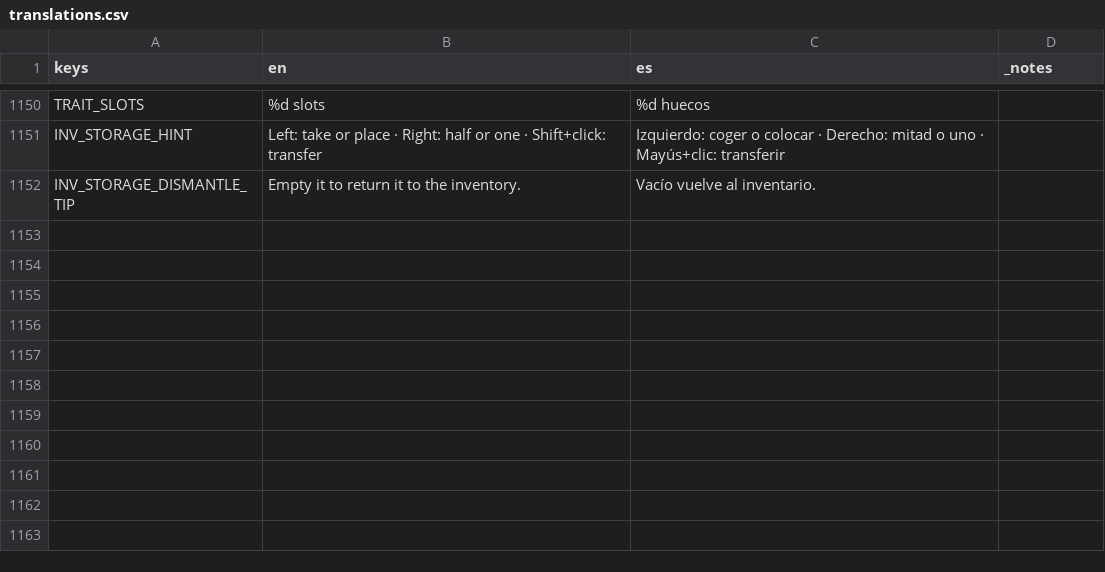
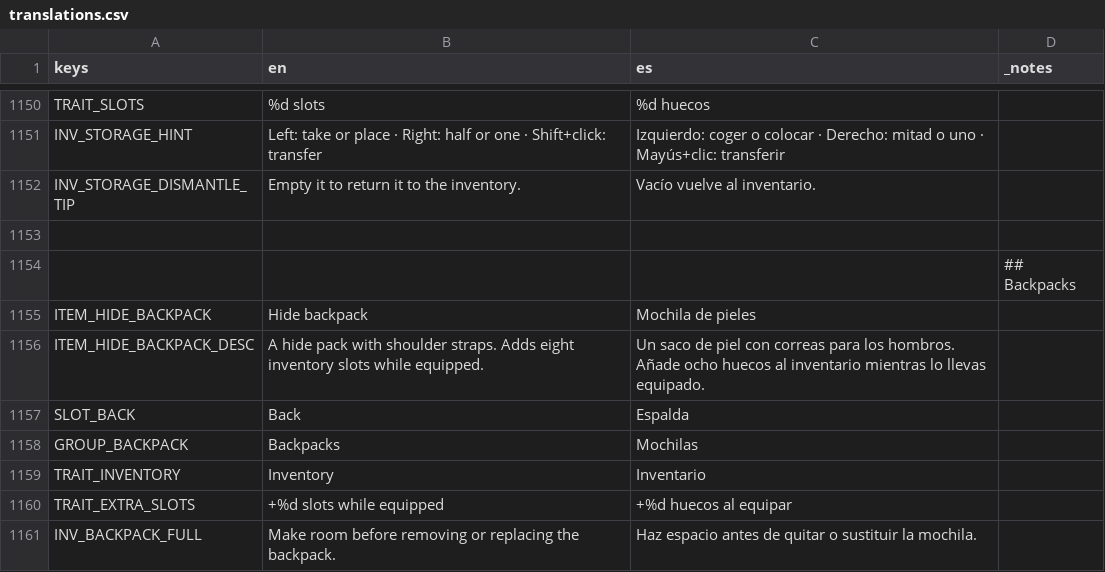
Before and after one commit to DuneD87/landnam, a CSV file: localization/translations.csv, drawn as a sheet; only a part is shown, gaps mark what is left out.

Commit message:
MOD: Mochila de pieles equipable que amplía el inventario
La nueva ranura Espalda permite equipar una mochila de pieles y pasar de 20 a 28 huecos. Cada modelo configura su aportación mediante InventoryExpansionTrait.

- La capacidad se deriva de la base y del equipo completo, sin acumular bonos al sustituir mochilas ni al cargar varias veces.
- Quitar o sustituir una mochila valida primero la capacidad final, reserva espacio para la saliente y compacta los montones compatibles. Si no cabe todo, conserva equipo, contenido y cursor y muestra un aviso.
- La mochila se ve en el personaje y en la pantalla de equipo, ajustada a la superficie posterior del torso. Incluye malla, icono, receta en el banco de trabajo y traducciones.
- Las partidas guardan la capacidad base por separado y siguen leyendo inventarios anteriores sin mochilas.

Validación: 38 comprobaciones de mochilas sin fallos, con intercambios desde cofres, cambios de tamaño, cargas repetidas, partidas antiguas y escala del modelo. Pasan inventario, storages, guardado del jugador, conservación de objetos, objetos del mundo, recetas, antorcha secundaria y objetos soltados. Revisión con render del modelo equipado y de la interfaz.

```diff
--- a/localization/translations.csv
+++ b/localization/translations.csv
@@ -1152 +1152,10 @@ INV_STORAGE_HINT,Left: take or place · Right: half or one · Shift+click: trans
 INV_STORAGE_DISMANTLE_TIP,Empty it to return it to the inventory.,Vacío vuelve al inventario.,
+
+,,,## Backpacks
+ITEM_HIDE_BACKPACK,Hide backpack,Mochila de pieles,
+ITEM_HIDE_BACKPACK_DESC,A hide pack with shoulder straps. Adds eight inventory slots while equipped.,Un saco de piel con correas para los hombros. Añade ocho huecos al inventario mientras lo llevas equipado.,
+SLOT_BACK,Back,Espalda,
+GROUP_BACKPACK,Backpacks,Mochilas,
+TRAIT_INVENTORY,Inventory,Inventario,
+TRAIT_EXTRA_SLOTS,+%d slots while equipped,+%d huecos al equipar,
+INV_BACKPACK_FULL,Make room before removing or replacing the backpack.,Haz espacio antes de quitar o sustituir la mochila.,
```
Also changed, not shown: 29 other files.
